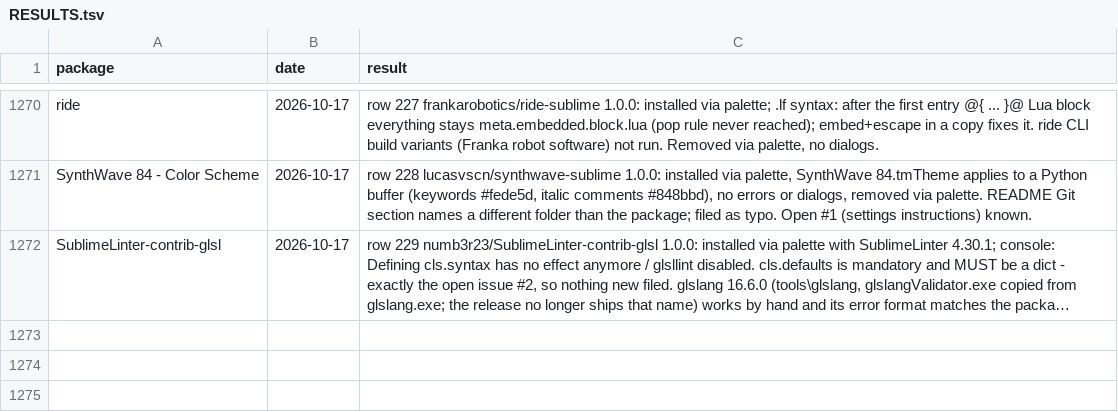
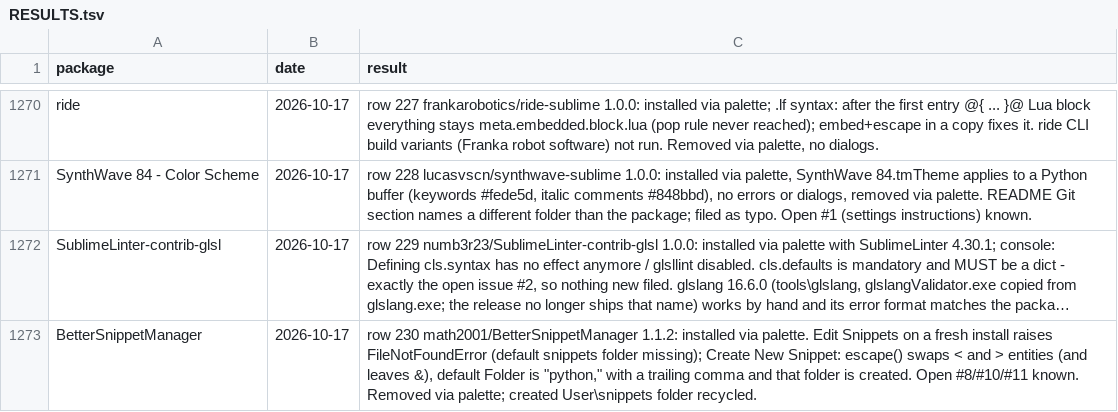
Before and after one commit to dpc00/sublime-package-audit, a TSV file: RESULTS.tsv, drawn as a sheet; only a part is shown, gaps mark what is left out; long unchanged cells end in …; the diff names each change by its address in the sheet, - before the commit and + after, or states it on an @@ line.

```diff
--- a/RESULTS.tsv
+++ b/RESULTS.tsv
+row 1273: BetterSnippetManager | 2026-10-17 | row 230 math2001/BetterSnippetManager 1.1.2: installed via palette. Edit Snippets on a fresh install raises FileNotFoundError (default snippets folder missing); Create New Snippet: escape() swaps < and > entities (and leaves &), default Folder is "python," with a trailing comma and that folder is created. Open #8/#10/#11 known. Removed via palette; created User\snippets folder recycled.
```
Also changed, not shown: ISSUES.tsv, 1 other file.
